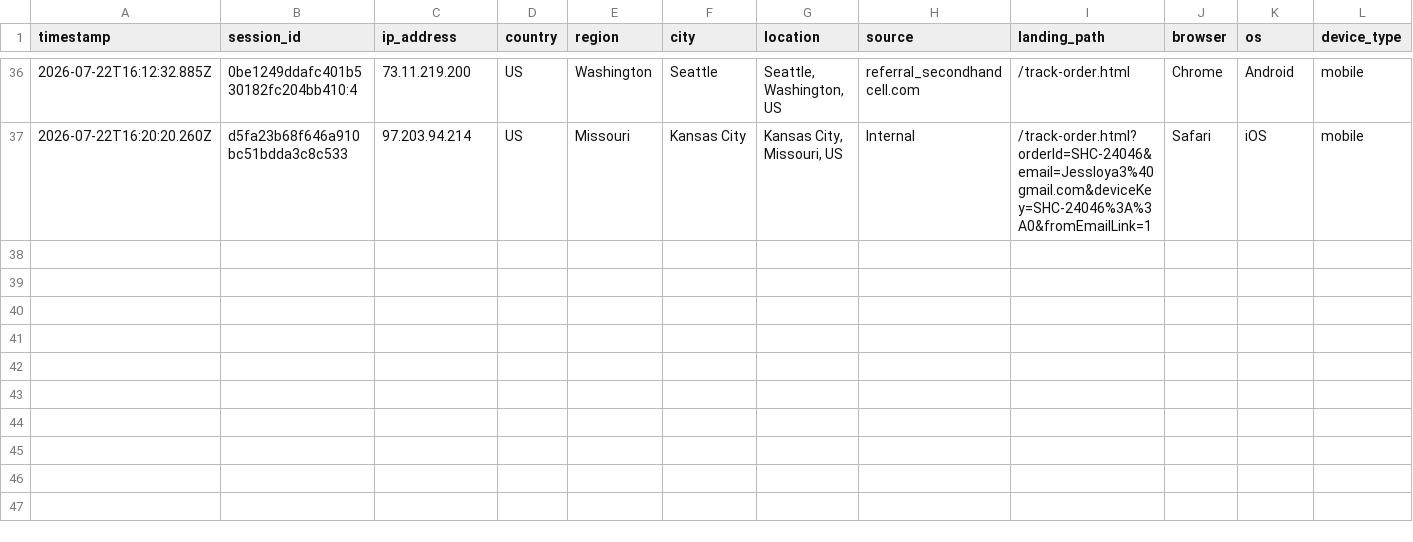
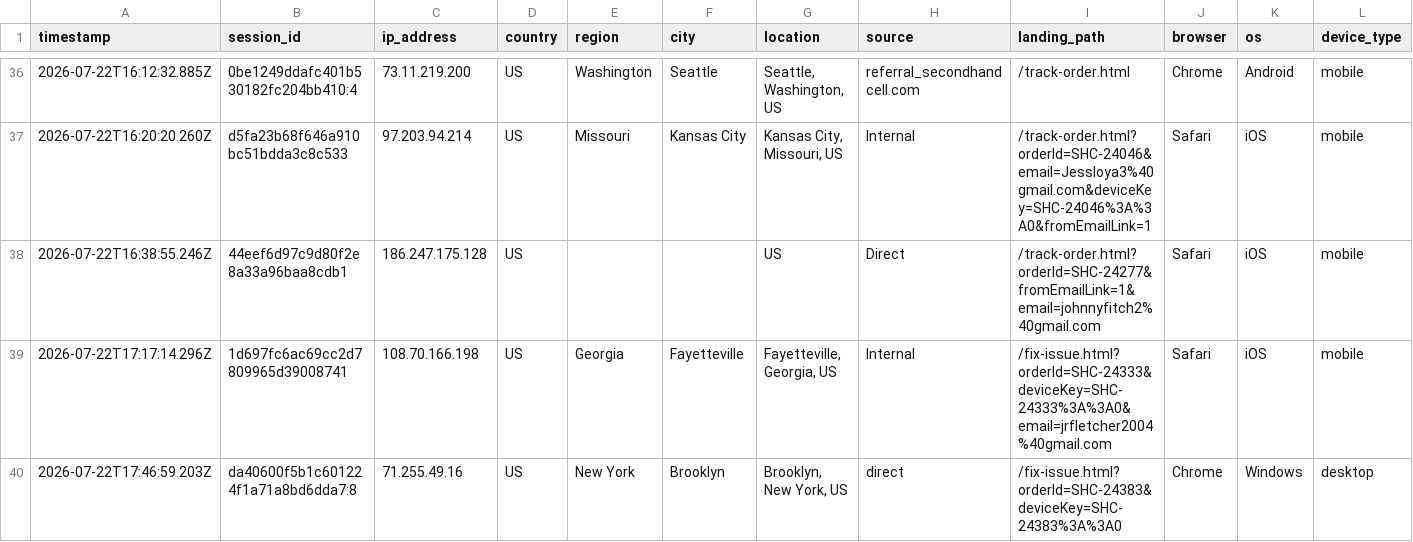
Before and after one commit to ToratYosef/shc33, a CSV file: exports/visitor-logs/visitor-log-2026-07-22.csv, drawn as a sheet; only a part is shown, gaps mark what is left out; rows hold the shown columns only; the diff names each change by its address in the sheet, - before the commit and + after, or states it on an @@ line.

Commit message:
Auto-update

```diff
--- a/exports/visitor-logs/visitor-log-2026-07-22.csv
+++ b/exports/visitor-logs/visitor-log-2026-07-22.csv
+row 38: 2026-07-22T16:38:55.246Z | 44eef6d97c9d80f2e8a33a96baa8cdb1 | 186.247.175.128 | US |  |  | US | Direct | /track-order.html?orderId=SHC-24277&fromEmailLink=1&email=johnnyfitch2%40gmail.com | Safari | iOS | mobile
+row 39: 2026-07-22T17:17:14.296Z | 1d697fc6ac69cc2d7809965d39008741 | 108.70.166.198 | US | Georgia | Fayetteville | Fayetteville, Georgia, US | Internal | /fix-issue.html?orderId=SHC-24333&deviceKey=SHC-24333%3A%3A0&email=jrfletcher2004%40gmail.com | Safari | iOS | mobile
+row 40: 2026-07-22T17:46:59.203Z | da40600f5b1c601224f1a71a8bd6dda7:8 | 71.255.49.16 | US | New York | Brooklyn | Brooklyn, New York, US | direct | /fix-issue.html?orderId=SHC-24383&deviceKey=SHC-24383%3A%3A0 | Chrome | Windows | desktop
```
